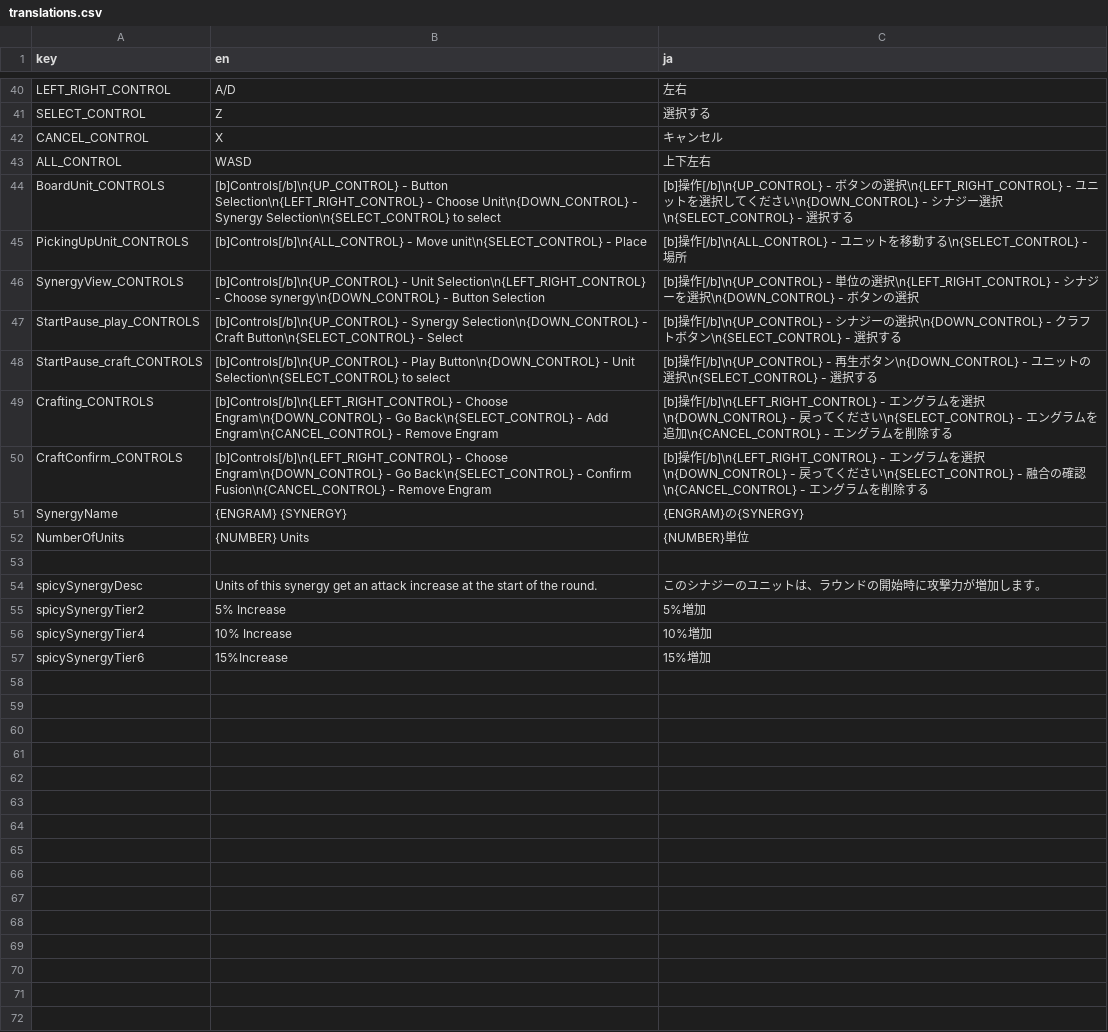
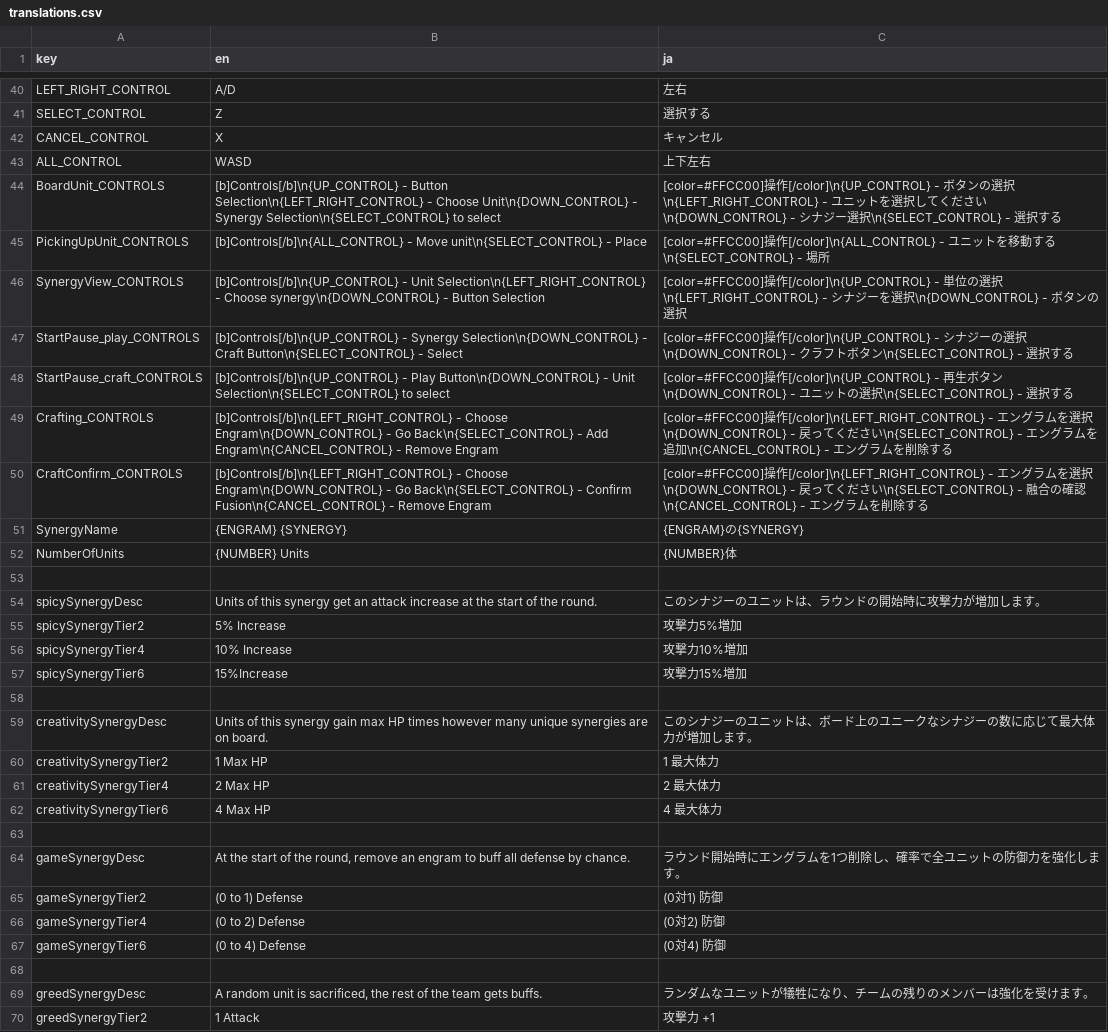
Before and after one commit to Kaplin86/engrams-of-chaos, a CSV file: translations.csv, drawn as a sheet; only a part is shown, gaps mark what is left out; the diff covers the shown part only.

Commit message:
77 hour
Finished reworking all of the synergies to have the new description system, alongside adding translations for all of the descriptions! Started work on translating bosses.

```diff
--- a/translations.csv
+++ b/translations.csv
@@ -43,15 +43,28 @@ CANCEL_CONTROL,X,キャンセル
 ALL_CONTROL,WASD,上下左右
-BoardUnit_CONTROLS,[b]Controls[/b]\n{UP_CONTROL} - Button Selection\n{LEFT_RIGHT_CONTROL} - Choose Unit\n{DOWN_CONTROL} - Synergy Selection\n{SELECT_CONTROL} to select,[b]操作[/b]\n{UP_CONTROL} - ボタンの選択\n{LEFT_RIGHT_CONTROL} - ユニットを選択してください\n{DOWN_CONTROL} - シナジー選択\n{SELECT_CONTROL} - 選択する
-PickingUpUnit_CONTROLS,[b]Controls[/b]\n{ALL_CONTROL} - Move unit\n{SELECT_CONTROL} - Place,[b]操作[/b]\n{ALL_CONTROL} - ユニットを移動する\n{SELECT_CONTROL} - 場所
-SynergyView_CONTROLS,[b]Controls[/b]\n{UP_CONTROL} - Unit Selection\n{LEFT_RIGHT_CONTROL} - Choose synergy\n{DOWN_CONTROL} - Button Selection,[b]操作[/b]\n{UP_CONTROL} - 単位の選択\n{LEFT_RIGHT_CONTROL} - シナジーを選択\n{DOWN_CONTROL} - ボタンの選択
-StartPause_play_CONTROLS,[b]Controls[/b]\n{UP_CONTROL} - Synergy Selection\n{DOWN_CONTROL} - Craft Button\n{SELECT_CONTROL} - Select,[b]操作[/b]\n{UP_CONTROL} - シナジーの選択\n{DOWN_CONTROL} - クラフトボタン\n{SELECT_CONTROL} - 選択する
-StartPause_craft_CONTROLS,[b]Controls[/b]\n{UP_CONTROL} - Play Button\n{DOWN_CONTROL} - Unit Selection\n{SELECT_CONTROL} to select,[b]操作[/b]\n{UP_CONTROL} - 再生ボタン\n{DOWN_CONTROL} - ユニットの選択\n{SELECT_CONTROL} - 選択する
-Crafting_CONTROLS,[b]Controls[/b]\n{LEFT_RIGHT_CONTROL} - Choose Engram\n{DOWN_CONTROL} - Go Back\n{SELECT_CONTROL} - Add Engram\n{CANCEL_CONTROL} - Remove Engram,[b]操作[/b]\n{LEFT_RIGHT_CONTROL} - エングラムを選択\n{DOWN_CONTROL} - 戻ってください\n{SELECT_CONTROL} - エングラムを追加\n{CANCEL_CONTROL} - エングラムを削除する
-CraftConfirm_CONTROLS,[b]Controls[/b]\n{LEFT_RIGHT_CONTROL} - Choose Engram\n{DOWN_CONTROL} - Go Back\n{SELECT_CONTROL} - Confirm Fusion\n{CANCEL_CONTROL} - Remove Engram,[b]操作[/b]\n{LEFT_RIGHT_CONTROL} - エングラムを選択\n{DOWN_CONTROL} - 戻ってください\n{SELECT_CONTROL} - 融合の確認\n{CANCEL_CONTROL} - エングラムを削除する
+BoardUnit_CONTROLS,[b]Controls[/b]\n{UP_CONTROL} - Button Selection\n{LEFT_RIGHT_CONTROL} - Choose Unit\n{DOWN_CONTROL} - Synergy Selection\n{SELECT_CONTROL} to select,[color=#FFCC00]操作[/color]\n{UP_CONTROL} - ボタンの選択\n{LEFT_RIGHT_CONTROL} - ユニットを選択してください\n{DOWN_CONTROL} - シナジー選択\n{SELECT_CONTROL} - 選択する
+PickingUpUnit_CONTROLS,[b]Controls[/b]\n{ALL_CONTROL} - Move unit\n{SELECT_CONTROL} - Place,[color=#FFCC00]操作[/color]\n{ALL_CONTROL} - ユニットを移動する\n{SELECT_CONTROL} - 場所
+SynergyView_CONTROLS,[b]Controls[/b]\n{UP_CONTROL} - Unit Selection\n{LEFT_RIGHT_CONTROL} - Choose synergy\n{DOWN_CONTROL} - Button Selection,[color=#FFCC00]操作[/color]\n{UP_CONTROL} - 単位の選択\n{LEFT_RIGHT_CONTROL} - シナジーを選択\n{DOWN_CONTROL} - ボタンの選択
+StartPause_play_CONTROLS,[b]Controls[/b]\n{UP_CONTROL} - Synergy Selection\n{DOWN_CONTROL} - Craft Button\n{SELECT_CONTROL} - Select,[color=#FFCC00]操作[/color]\n{UP_CONTROL} - シナジーの選択\n{DOWN_CONTROL} - クラフトボタン\n{SELECT_CONTROL} - 選択する
+StartPause_craft_CONTROLS,[b]Controls[/b]\n{UP_CONTROL} - Play Button\n{DOWN_CONTROL} - Unit Selection\n{SELECT_CONTROL} to select,[color=#FFCC00]操作[/color]\n{UP_CONTROL} - 再生ボタン\n{DOWN_CONTROL} - ユニットの選択\n{SELECT_CONTROL} - 選択する
+Crafting_CONTROLS,[b]Controls[/b]\n{LEFT_RIGHT_CONTROL} - Choose Engram\n{DOWN_CONTROL} - Go Back\n{SELECT_CONTROL} - Add Engram\n{CANCEL_CONTROL} - Remove Engram,[color=#FFCC00]操作[/color]\n{LEFT_RIGHT_CONTROL} - エングラムを選択\n{DOWN_CONTROL} - 戻ってください\n{SELECT_CONTROL} - エングラムを追加\n{CANCEL_CONTROL} - エングラムを削除する
+CraftConfirm_CONTROLS,[b]Controls[/b]\n{LEFT_RIGHT_CONTROL} - Choose Engram\n{DOWN_CONTROL} - Go Back\n{SELECT_CONTROL} - Confirm Fusion\n{CANCEL_CONTROL} - Remove Engram,[color=#FFCC00]操作[/color]\n{LEFT_RIGHT_CONTROL} - エングラムを選択\n{DOWN_CONTROL} - 戻ってください\n{SELECT_CONTROL} - 融合の確認\n{CANCEL_CONTROL} - エングラムを削除する
 SynergyName,{ENGRAM} {SYNERGY},{ENGRAM}の{SYNERGY}
-NumberOfUnits,{NUMBER} Units,{NUMBER}単位
+NumberOfUnits,{NUMBER} Units,{NUMBER}体
 
 spicySynergyDesc,Units of this synergy get an attack increase at the start of the round.,このシナジーのユニットは、ラウンドの開始時に攻撃力が増加します。
-spicySynergyTier2,5% Increase,5%増加
-spicySynergyTier4,10% Increase,10%増加
-spicySynergyTier6,15%Increase,15%増加
+spicySynergyTier2,5% Increase,攻撃力5%増加
+spicySynergyTier4,10% Increase,攻撃力10%増加
+spicySynergyTier6,15%Increase,攻撃力15%増加
+
+creativitySynergyDesc,Units of this synergy gain max HP times however many unique synergies are on board.,このシナジーのユニットは、ボード上のユニークなシナジーの数に応じて最大体力が増加します。
+creativitySynergyTier2,1 Max HP,1 最大体力
+creativitySynergyTier4,2 Max HP,2 最大体力
+creativitySynergyTier6,4 Max HP,4 最大体力
+
+gameSynergyDesc,"At the start of the round, remove an engram to buff all defense by chance.","ラウンド開始時にエングラムを1つ削除し、確率で全ユニットの防御力を強化します。"
+gameSynergyTier2,(0 to 1) Defense,(0対1) 防御
+gameSynergyTier4,(0 to 2) Defense,(0対2) 防御
+gameSynergyTier6,(0 to 4) Defense,(0対4) 防御
+
+greedSynergyDesc,"A random unit is sacrificed, the rest of the team gets buffs.","ランダムなユニットが犠牲になり、チームの残りのメンバーは強化を受けます。"
+greedSynergyTier2,1 Attack,攻撃力 +1
```
Also changed, not shown: 41 added rows and 1 edited cell elsewhere in this file, 14 other files.
